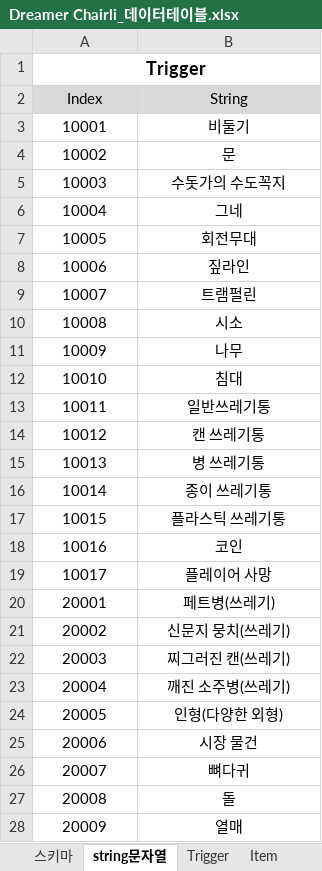
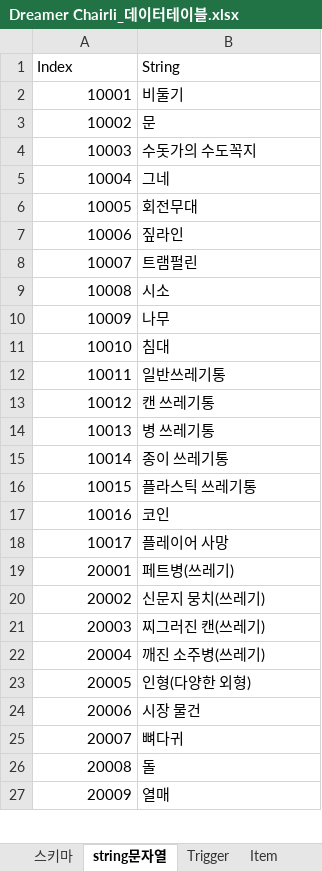
Before and after one commit to lily000915/cshfirst, an Excel workbook: contents/Dreamer Chairli_데이터테이블.xlsx, sheet string문자열, drawn as a sheet; only a part is shown; values as stored, in another font and other column widths than the file's, no borders; removed rows and columns are numbered as before the commit, all else as after; the diff covers the shown part only; the diff names each change by its address in the sheet, - before the commit and + after, or states it on an @@ line.

```diff
--- a/contents/Dreamer Chairli_데이터테이블.xlsx (sheet string문자열)
+++ b/contents/Dreamer Chairli_데이터테이블.xlsx (sheet string문자열)
-row 1: Trigger
@@ A1:B1 alignment: center → left, fill: #D9D9D9 → none @@
-A2:A27 alignment: center
+A2:A27 alignment: right
-B2:B27 alignment: center
+B2:B27 alignment: left
```
Also changed, not shown: cell formats elsewhere in this sheet, sheet Character_exp, sheet 스키마, sheet Trigger, sheet Character, sheet Item, sheet Skill, 2 more sheets.
